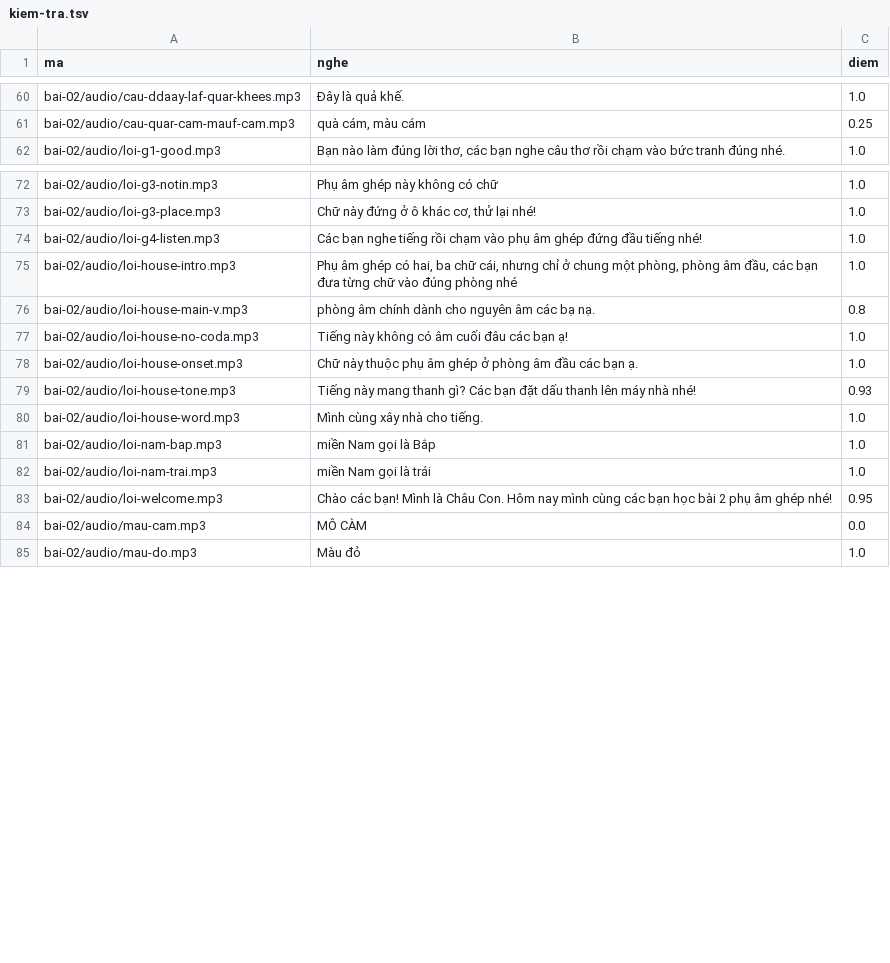
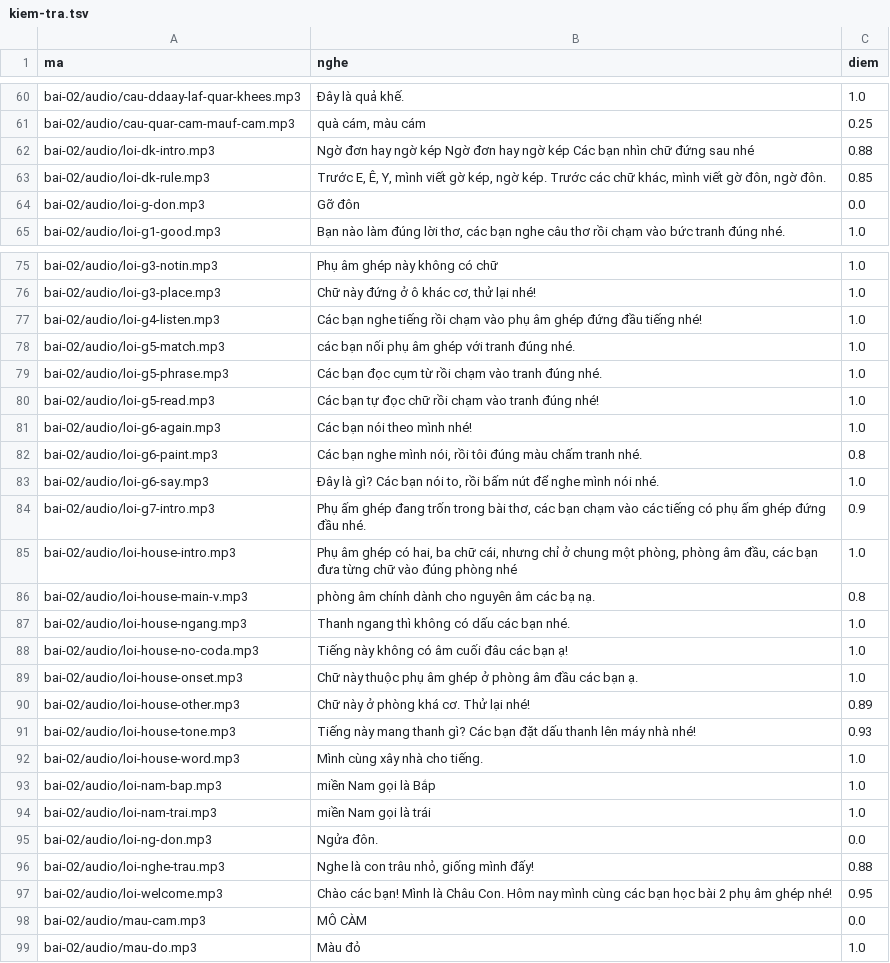
Before and after one commit to CVCEC/truong-tieng-viet, a TSV file: giong-ai/kiem-tra.tsv, drawn as a sheet; only a part is shown, gaps mark what is left out; the diff names each change by its address in the sheet, - before the commit and + after, or states it on an @@ line.

```diff
--- a/giong-ai/kiem-tra.tsv
+++ b/giong-ai/kiem-tra.tsv
+row 62: bai-02/audio/loi-dk-intro.mp3 | Ngờ đơn hay ngờ kép Ngờ đơn hay ngờ kép Các bạn nhìn chữ đứng sau nhé | 0.88
+row 63: bai-02/audio/loi-dk-rule.mp3 | Trước E, Ê, Y, mình viết gờ kép, ngờ kép. Trước các chữ khác, mình viết gờ đôn, ngờ đôn. | 0.85
+row 64: bai-02/audio/loi-g-don.mp3 | Gỡ đôn | 0.0
+row 78: bai-02/audio/loi-g5-match.mp3 | các bạn nối phụ âm ghép với tranh đúng nhé. | 1.0
+row 79: bai-02/audio/loi-g5-phrase.mp3 | Các bạn đọc cụm từ rồi chạm vào tranh đúng nhé. | 1.0
+row 80: bai-02/audio/loi-g5-read.mp3 | Các bạn tự đọc chữ rồi chạm vào tranh đúng nhé! | 1.0
+row 81: bai-02/audio/loi-g6-again.mp3 | Các bạn nói theo mình nhé! | 1.0
+row 82: bai-02/audio/loi-g6-paint.mp3 | Các bạn nghe mình nói, rồi tôi đúng màu chấm tranh nhé. | 0.8
+row 83: bai-02/audio/loi-g6-say.mp3 | Đây là gì? Các bạn nói to, rồi bấm nút để nghe mình nói nhé. | 1.0
+row 84: bai-02/audio/loi-g7-intro.mp3 | Phụ ấm ghép đang trốn trong bài thơ, các bạn chạm vào các tiếng có phụ ấm ghép đứng đầu nhé. | 0.9
+row 87: bai-02/audio/loi-house-ngang.mp3 | Thanh ngang thì không có dấu các bạn nhé. | 1.0
+row 90: bai-02/audio/loi-house-other.mp3 | Chữ này ở phòng khá cơ. Thử lại nhé! | 0.89
+row 95: bai-02/audio/loi-ng-don.mp3 | Ngửa đôn. | 0.0
+row 96: bai-02/audio/loi-nghe-trau.mp3 | Nghe là con trâu nhỏ, giống mình đấy! | 0.88
```
Also changed, not shown: 16 other files.
